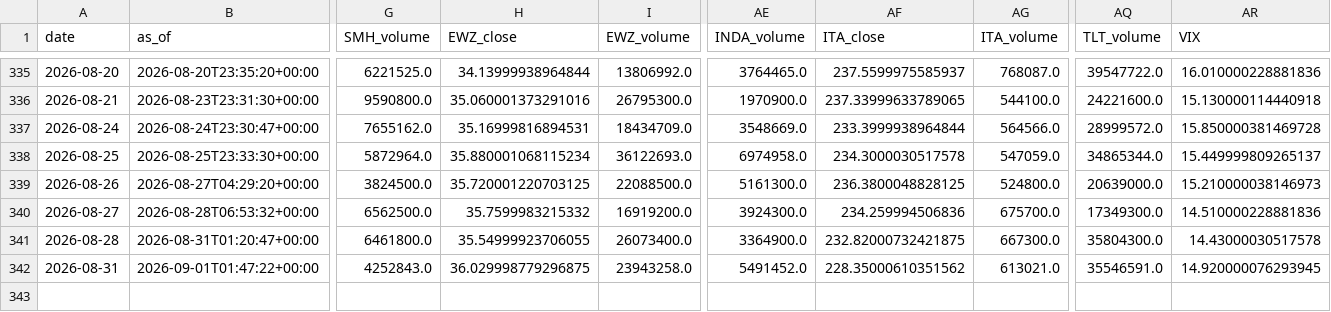
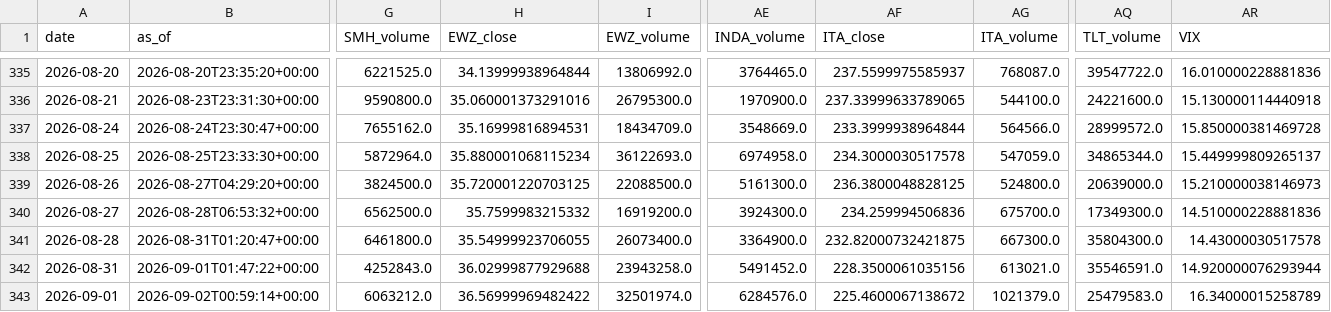
Before and after one commit to daifulee/invictus-data, a CSV file: data/daily_2026.csv, drawn as a sheet; only a part is shown, gaps mark what is left out; rows hold the shown columns only; the diff names each change by its address in the sheet, - before the commit and + after, or states it on an @@ line.

Commit message:
daily: 2026-09-02 data update [skip ci]

```diff
--- a/data/daily_2026.csv
+++ b/data/daily_2026.csv
-H342 (EWZ_close): 36.029998779296875
+H342 (EWZ_close): 36.02999877929688
-AF342 (ITA_close): 228.35000610351562
+AF342 (ITA_close): 228.3500061035156
-AR342 (VIX): 14.920000076293945
+AR342 (VIX): 14.920000076293944
+row 343: 2026-09-01 | 2026-09-02T00:59:14+00:00 | 6063212.0 | 36.56999969482422 | 32501974.0 | 6284576.0 | 225.4600067138672 | 1021379.0 | 25479583.0 | 16.34000015258789
```
Also changed, not shown: 1 other file.
